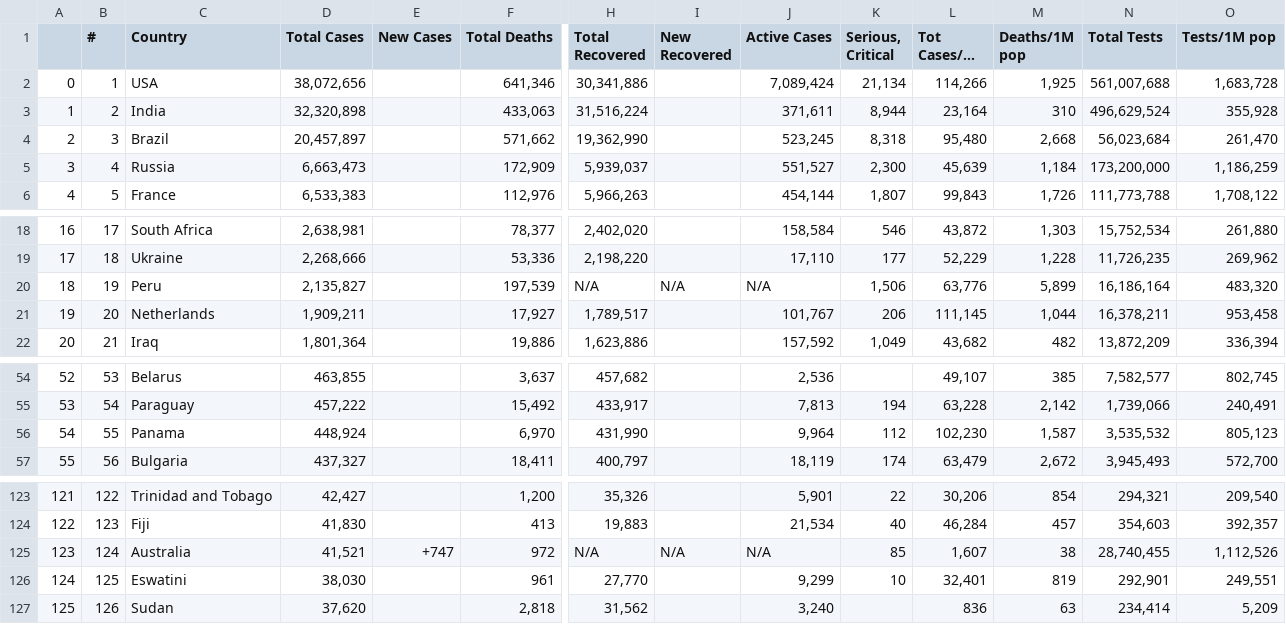
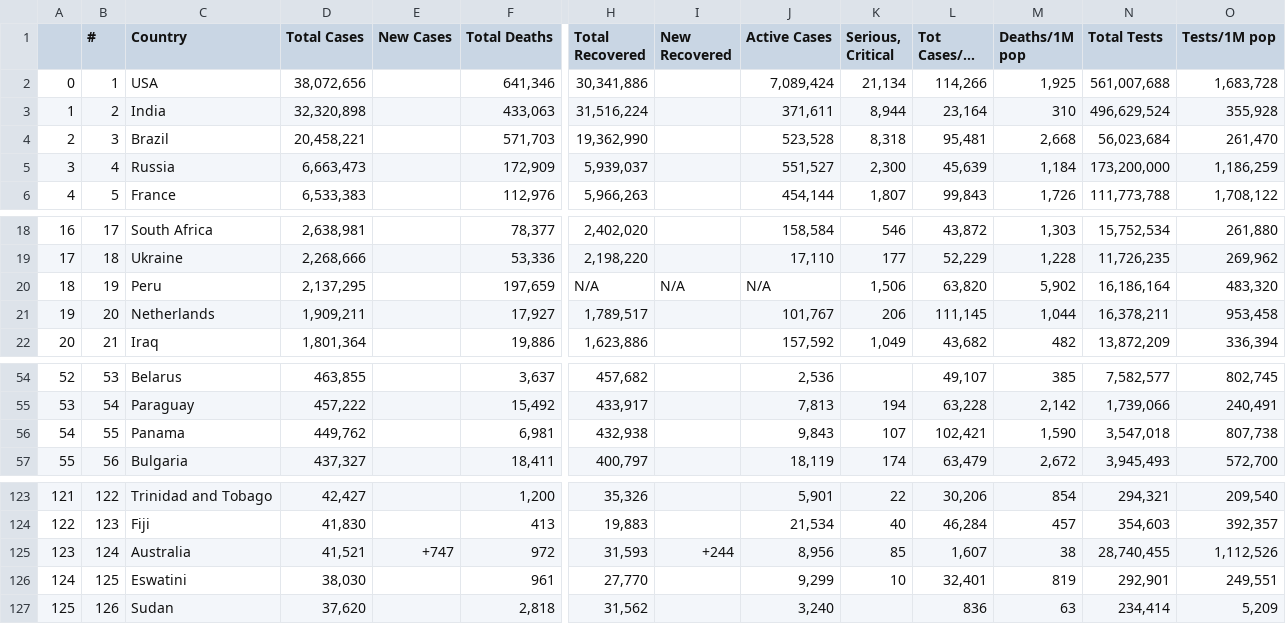
Before and after one commit to AirmanKolberg/CoVid-WorldOMeter-API, a CSV file: coVidData.csv, drawn as a sheet; only a part is shown, gaps mark what is left out; long unchanged cells end in …; the diff names each change by its address in the sheet, - before the commit and + after, or states it on an @@ line.

Commit message:
📲  Current Global CoVid Data

```diff
--- a/coVidData.csv
+++ b/coVidData.csv
-D4 (Total Cases): 20,457,897
+D4 (Total Cases): 20,458,221
-F4 (Total Deaths): 571,662
+F4 (Total Deaths): 571,703
-J4 (Active Cases): 523,245
+J4 (Active Cases): 523,528
-L4 (Tot Cases/1M pop): 95,480
+L4 (Tot Cases/1M pop): 95,481
-D20 (Total Cases): 2,135,827
+D20 (Total Cases): 2,137,295
-F20 (Total Deaths): 197,539
+F20 (Total Deaths): 197,659
-L20 (Tot Cases/1M pop): 63,776
+L20 (Tot Cases/1M pop): 63,820
-M20 (Deaths/1M pop): 5,899
+M20 (Deaths/1M pop): 5,902
-D56 (Total Cases): 448,924
+D56 (Total Cases): 449,762
-F56 (Total Deaths): 6,970
+F56 (Total Deaths): 6,981
-H56 (Total Recovered): 431,990
+H56 (Total Recovered): 432,938
-J56 (Active Cases): 9,964
+J56 (Active Cases): 9,843
-K56 (Serious, Critical): 112
+K56 (Serious, Critical): 107
-L56 (Tot Cases/1M pop): 102,230
+L56 (Tot Cases/1M pop): 102,421
-M56 (Deaths/1M pop): 1,587
+M56 (Deaths/1M pop): 1,590
-N56 (Total Tests): 3,535,532
+N56 (Total Tests): 3,547,018
-O56 (Tests/1M pop): 805,123
+O56 (Tests/1M pop): 807,738
-H125 (Total Recovered): N/A
+H125 (Total Recovered): 31,593
-I125 (New Recovered): N/A
+I125 (New Recovered): +244
-J125 (Active Cases): N/A
+J125 (Active Cases): 8,956
```
